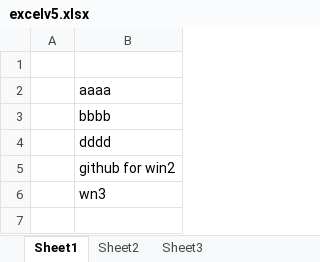
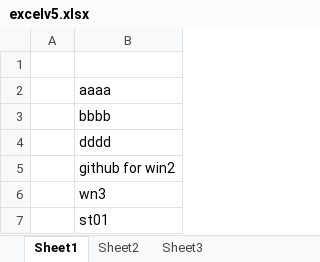
Before and after one commit to ari-org-test-01/rep_test, an Excel workbook: excelv5.xlsx, sheet Sheet1, drawn as a sheet; values as stored, in another font and other column widths than the file's, no borders; the diff names each change by its address in the sheet, - before the commit and + after, or states it on an @@ line.

Commit message:
st - restry

```diff
--- a/excelv5.xlsx (sheet Sheet1)
+++ b/excelv5.xlsx (sheet Sheet1)
+row 7:  | st01
```
